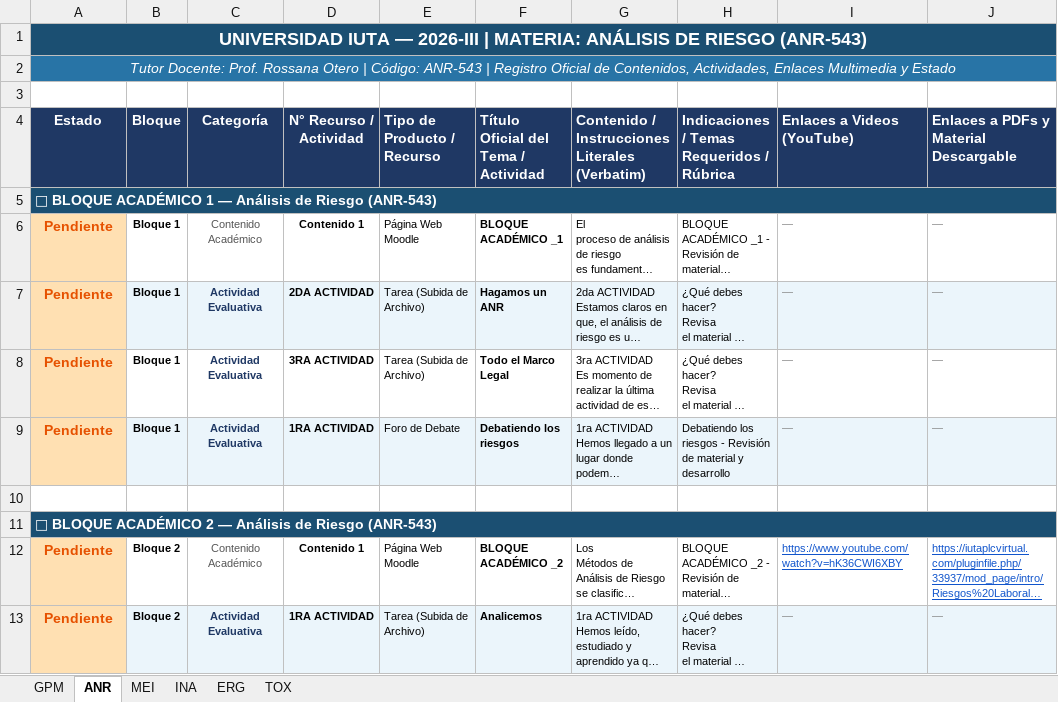
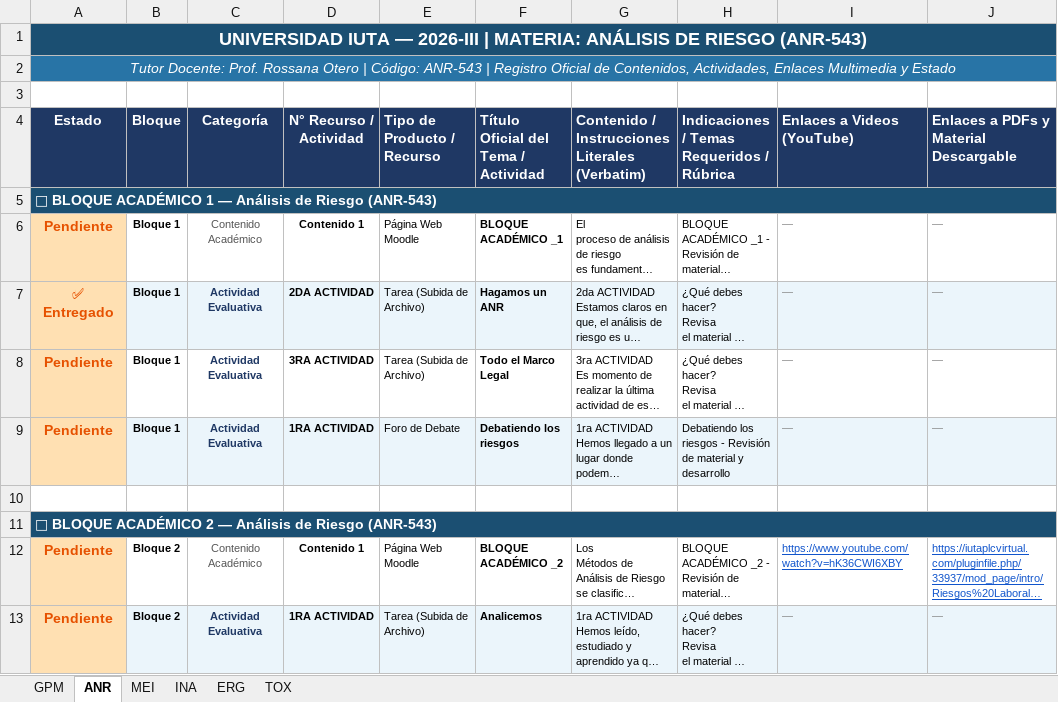
Before and after one commit to Eduardo-J-Morales/University, an Excel workbook: Materias.xlsx, sheet ANR, drawn as a sheet; only a part is shown; long unchanged cells end in …; values as stored, in another font and other column widths than the file's, no borders; the diff names each change by its address in the sheet, - before the commit and + after, or states it on an @@ line.

Commit message:
feat(anr): entrega final actividad 2 hagamos un anr y actualizacion de materias

```diff
--- a/Materias.xlsx (sheet ANR)
+++ b/Materias.xlsx (sheet ANR)
-A7 (Estado): Pendiente
+A7 (Estado): ✅ Entregado
```
Also changed, not shown: 43 other files.
